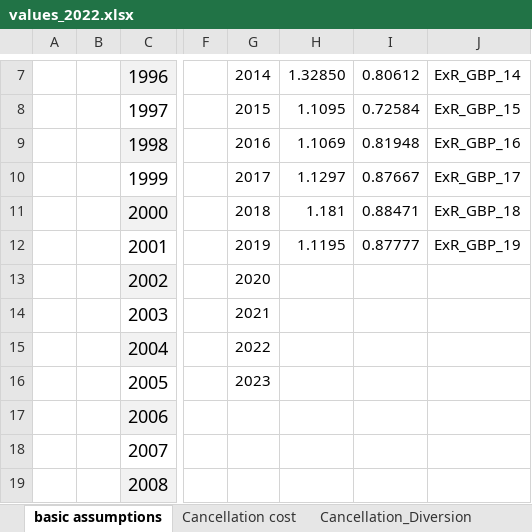
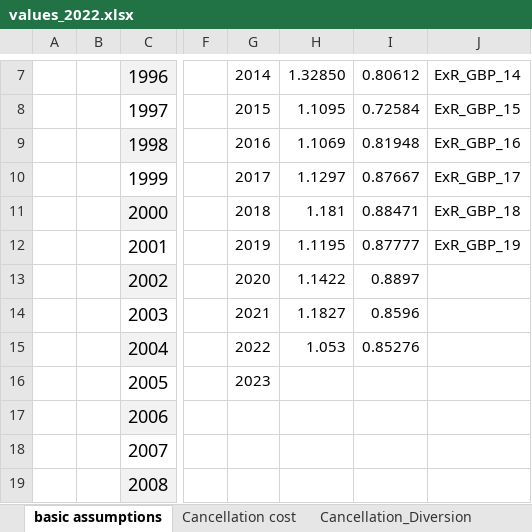
Before and after one commit to euctrl-pru/standard_inputs, an Excel workbook: data/values_2022.xlsx, sheet basic assumptions, drawn as a sheet; only a part is shown, gaps mark what is left out; values as stored, in another font and other column widths than the file's, no borders; the diff names each change by its address in the sheet, - before the commit and + after, or states it on an @@ line.

```diff
--- a/data/values_2022.xlsx (sheet basic assumptions)
+++ b/data/values_2022.xlsx (sheet basic assumptions)
-H13: (empty)
+H13: 1.1422
-I13: (empty)
+I13: 0.8897
-H14: (empty)
+H14: 1.1827
-I14: (empty)
+I14: 0.8596
-H15: (empty)
+H15: 1.053
-I15: (empty)
+I15: 0.85276
```
Also changed, not shown: charts or pictures, data/ansp_employment.xlsx, data/atm_cost_effectiveness.xlsx, 57 other files.
